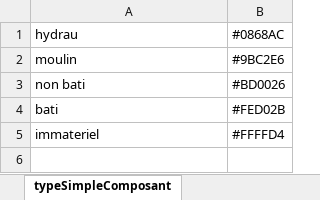
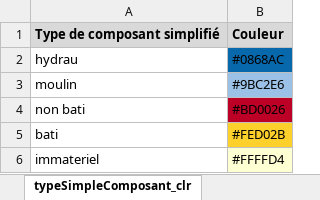
Before and after one commit to CompNet/MedievalAvignon, an Excel workbook: in/tri_Composant_Couleur.xlsx, sheet typeSimpleComposant_clr, drawn as a sheet; values as stored, in another font and other column widths than the file's, no borders; addresses are those after the commit; the diff names each change by its address in the sheet, - before the commit and + after, or states it on an @@ line.

```diff
--- a/in/tri_Composant_Couleur.xlsx (sheet typeSimpleComposant_clr)
+++ b/in/tri_Composant_Couleur.xlsx (sheet typeSimpleComposant_clr)
-sheet tab: typeSimpleComposant
+sheet tab: typeSimpleComposant_clr
+row 1: Type de composant simplifié | Couleur
-B2 fill: none
+B2 fill: #0868AC
-B3 fill: none
+B3 fill: #9BC2E6
-B4 fill: none
+B4 fill: #BD0026
-B5 fill: none
+B5 fill: #FED02B
-B6 fill: none
+B6 fill: #FFFFD4
```
Also changed, not shown: sheet ComposantN_clr, sheet ComposantN_map, sheet typeComposant_clr, other sheet tabs, 7 other files.
